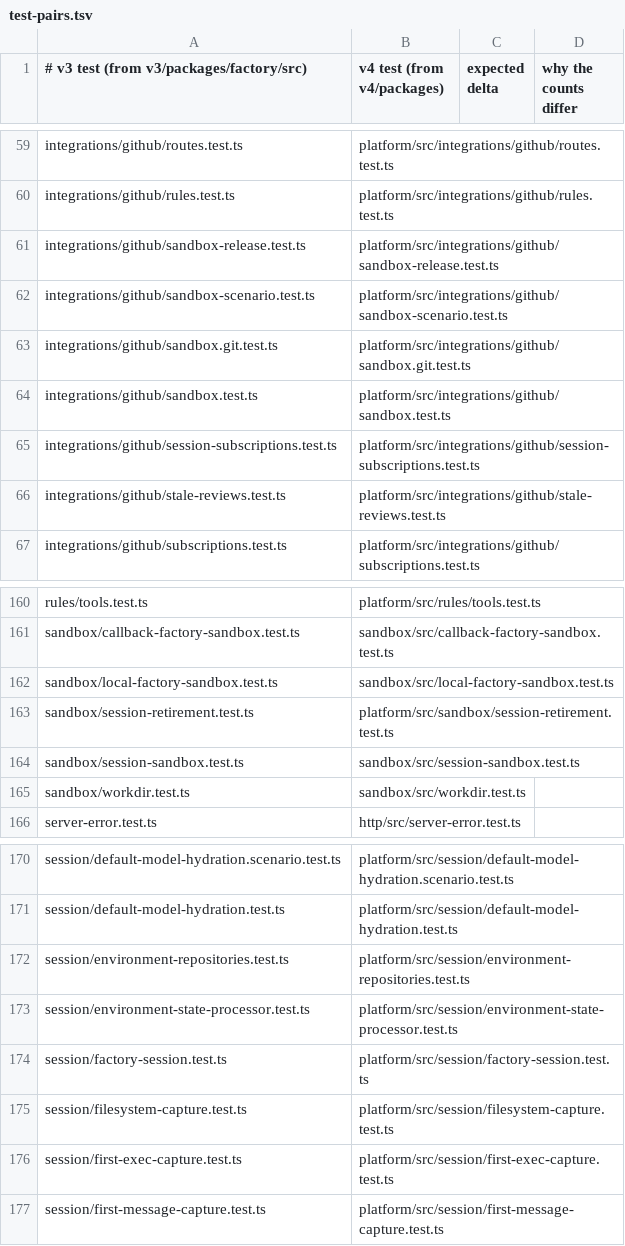
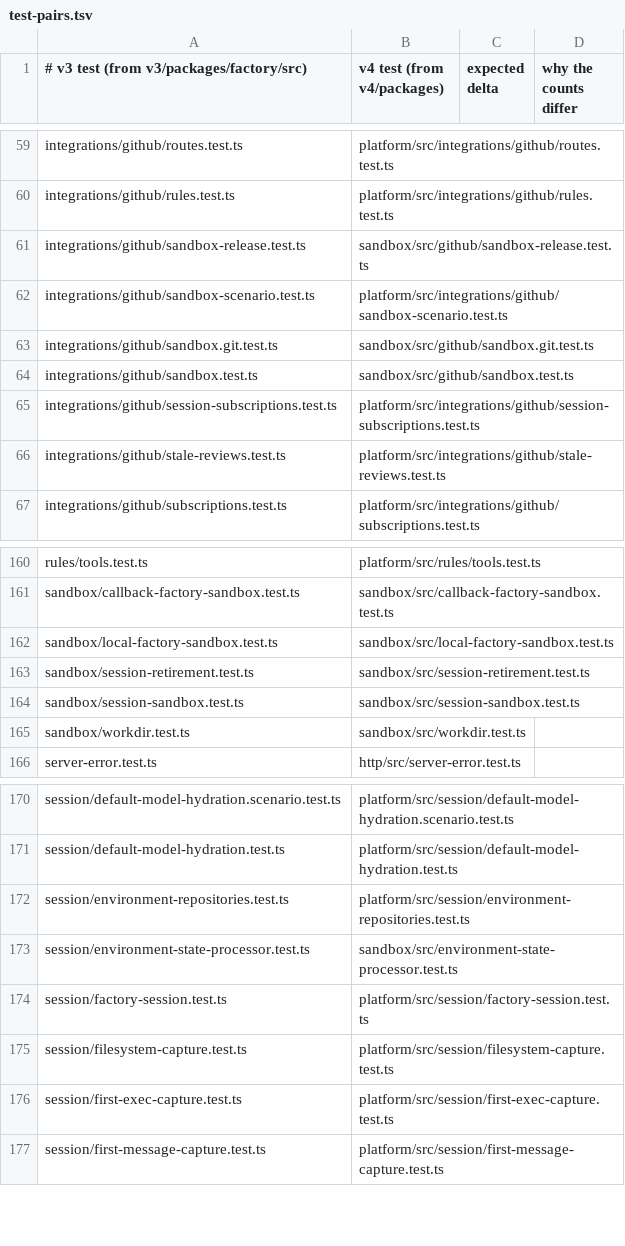
Before and after one commit to works-yura/software-factory, a TSV file: migration/test-pairs.tsv, drawn as a sheet; only a part is shown, gaps mark what is left out.

```diff
--- a/migration/test-pairs.tsv
+++ b/migration/test-pairs.tsv
@@ -60,6 +60,6 @@ integrations/github/routes.test.ts	platform/src/integrations/github/routes.test.
 integrations/github/rules.test.ts	platform/src/integrations/github/rules.test.ts
-integrations/github/sandbox-release.test.ts	platform/src/integrations/github/sandbox-release.test.ts
+integrations/github/sandbox-release.test.ts	sandbox/src/github/sandbox-release.test.ts
 integrations/github/sandbox-scenario.test.ts	platform/src/integrations/github/sandbox-scenario.test.ts
-integrations/github/sandbox.git.test.ts	platform/src/integrations/github/sandbox.git.test.ts
-integrations/github/sandbox.test.ts	platform/src/integrations/github/sandbox.test.ts
+integrations/github/sandbox.git.test.ts	sandbox/src/github/sandbox.git.test.ts
+integrations/github/sandbox.test.ts	sandbox/src/github/sandbox.test.ts
 integrations/github/session-subscriptions.test.ts	platform/src/integrations/github/session-subscriptions.test.ts
@@ -162,3 +162,3 @@ sandbox/callback-factory-sandbox.test.ts	sandbox/src/callback-factory-sandbox.te
 sandbox/local-factory-sandbox.test.ts	sandbox/src/local-factory-sandbox.test.ts
-sandbox/session-retirement.test.ts	platform/src/sandbox/session-retirement.test.ts
+sandbox/session-retirement.test.ts	sandbox/src/session-retirement.test.ts
 sandbox/session-sandbox.test.ts	sandbox/src/session-sandbox.test.ts
@@ -172,3 +172,3 @@ session/default-model-hydration.test.ts	platform/src/session/default-model-hydra
 session/environment-repositories.test.ts	platform/src/session/environment-repositories.test.ts
-session/environment-state-processor.test.ts	platform/src/session/environment-state-processor.test.ts
+session/environment-state-processor.test.ts	sandbox/src/environment-state-processor.test.ts
 session/factory-session.test.ts	platform/src/session/factory-session.test.ts
```
Also changed, not shown: 37 other files.
